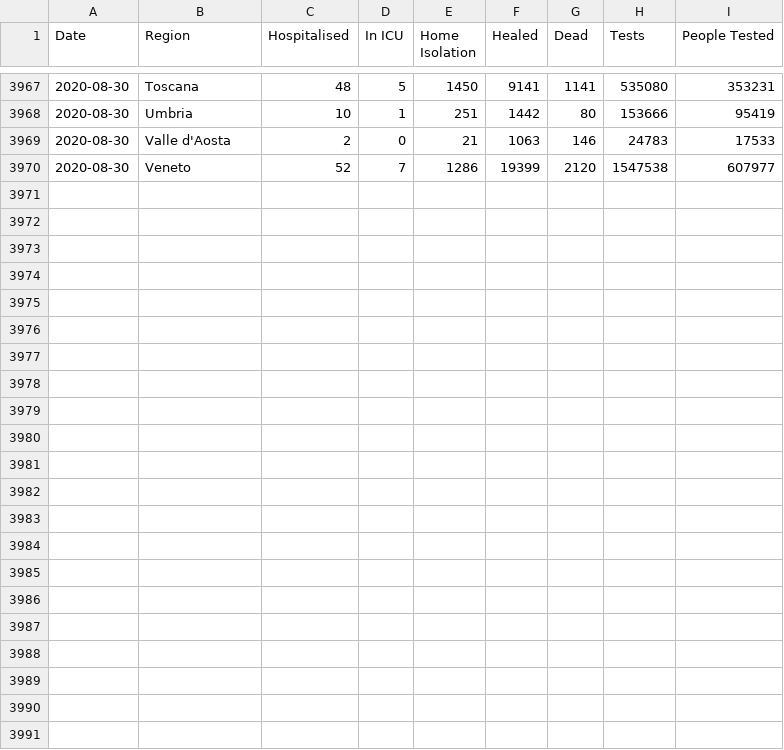
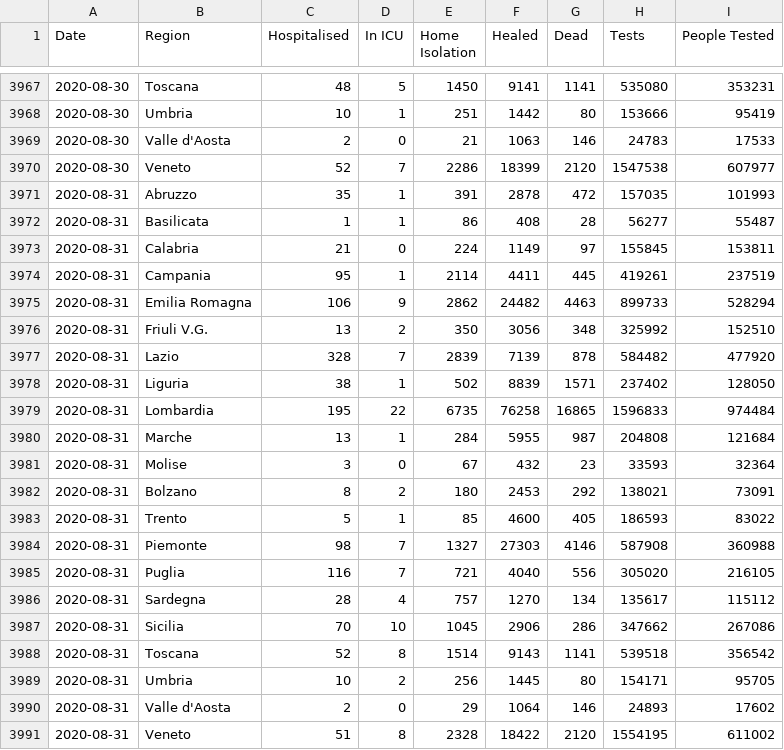
Before and after one commit to DavideMagno/ItalianCovidData, a CSV file: Daily_Covis19_Italian_Data_Cumulative.csv, drawn as a sheet; only a part is shown, gaps mark what is left out; the diff covers the shown part only.

Commit message:
Data updated to the 2020-08-31

```diff
--- a/Daily_Covis19_Italian_Data_Cumulative.csv
+++ b/Daily_Covis19_Italian_Data_Cumulative.csv
@@ -3969,2 +3969,23 @@
 2020-08-30,"Valle d'Aosta",2,0,21,1063,146,24783,17533
-2020-08-30,"Veneto",52,7,1286,19399,2120,1547538,607977
+2020-08-30,"Veneto",52,7,2286,18399,2120,1547538,607977
+2020-08-31,"Abruzzo",35,1,391,2878,472,157035,101993
+2020-08-31,"Basilicata",1,1,86,408,28,56277,55487
+2020-08-31,"Calabria",21,0,224,1149,97,155845,153811
+2020-08-31,"Campania",95,1,2114,4411,445,419261,237519
+2020-08-31,"Emilia Romagna",106,9,2862,24482,4463,899733,528294
+2020-08-31,"Friuli V.G.",13,2,350,3056,348,325992,152510
+2020-08-31,"Lazio",328,7,2839,7139,878,584482,477920
+2020-08-31,"Liguria",38,1,502,8839,1571,237402,128050
+2020-08-31,"Lombardia",195,22,6735,76258,16865,1596833,974484
+2020-08-31,"Marche",13,1,284,5955,987,204808,121684
+2020-08-31,"Molise",3,0,67,432,23,33593,32364
+2020-08-31,"Bolzano",8,2,180,2453,292,138021,73091
+2020-08-31,"Trento",5,1,85,4600,405,186593,83022
+2020-08-31,"Piemonte",98,7,1327,27303,4146,587908,360988
+2020-08-31,"Puglia",116,7,721,4040,556,305020,216105
+2020-08-31,"Sardegna",28,4,757,1270,134,135617,115112
+2020-08-31,"Sicilia",70,10,1045,2906,286,347662,267086
+2020-08-31,"Toscana",52,8,1514,9143,1141,539518,356542
+2020-08-31,"Umbria",10,2,256,1445,80,154171,95705
+2020-08-31,"Valle d'Aosta",2,0,29,1064,146,24893,17602
+2020-08-31,"Veneto",51,8,2328,18422,2120,1554195,611002
```
Also changed, not shown: 3 edited cells elsewhere in this file, Daily_Covis19_Italian_Data_Incremental.csv, 4 other files.
